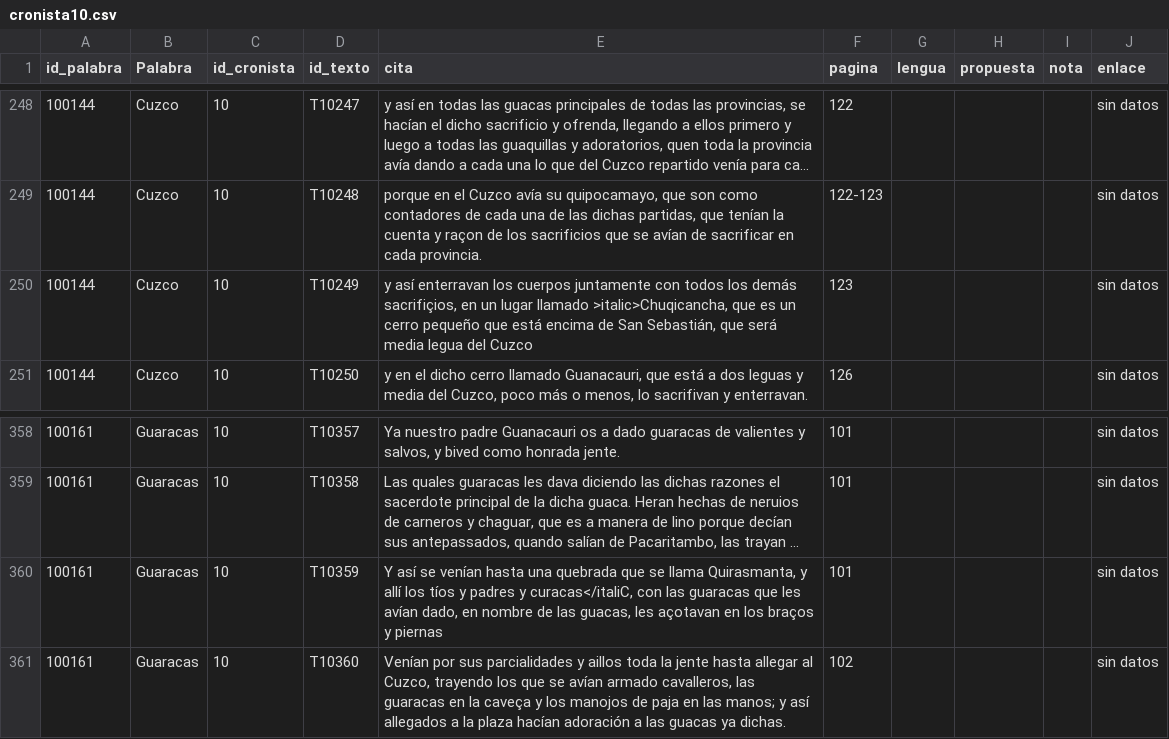
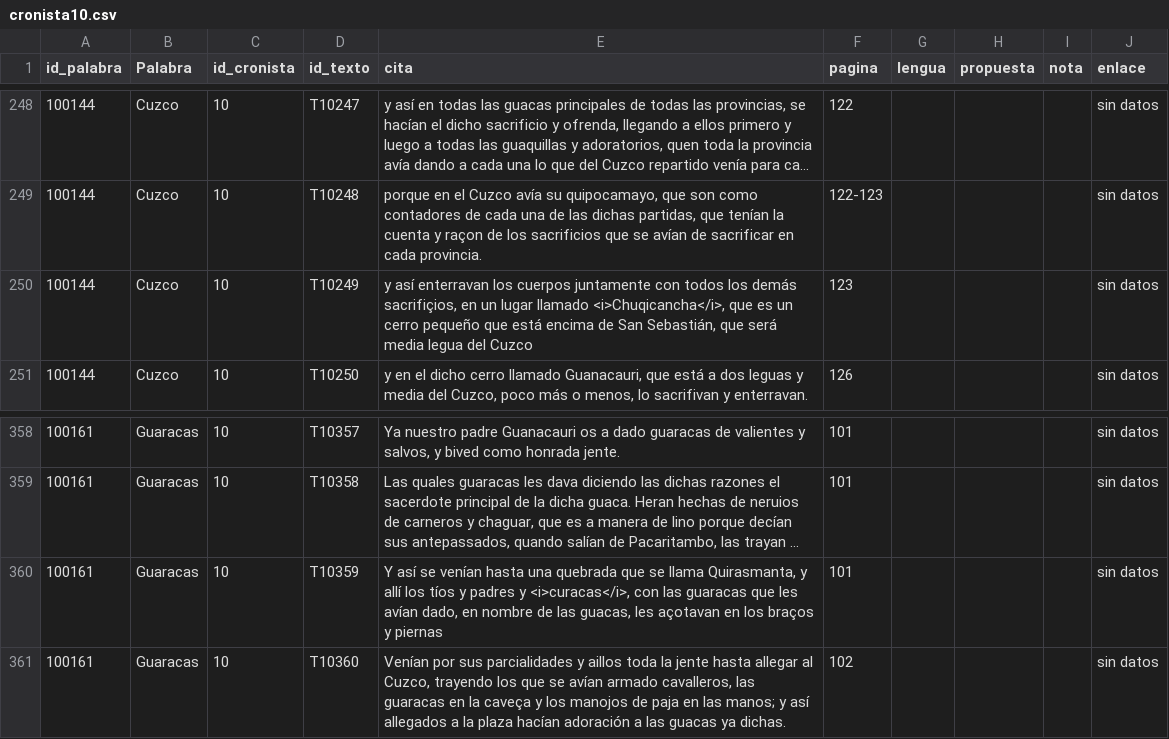
Before and after one commit to glosascroniquenses/Glosario, a CSV file: _data/cronista10.csv, drawn as a sheet; only a part is shown, gaps mark what is left out; long unchanged cells end in …; the diff names each change by its address in the sheet, - before the commit and + after, or states it on an @@ line.

Commit message:
Update cronista10.csv

```diff
--- a/_data/cronista10.csv
+++ b/_data/cronista10.csv
-E250 (cita): …lugar llamado >italic>Chuqicancha, que es…
+E250 (cita): …lugar llamado <i>Chuqicancha</i>, que es…
-E360 (cita): …padres y curacas</italiC, con las…
+E360 (cita): …padres y <i>curacas</i>, con las…
```
